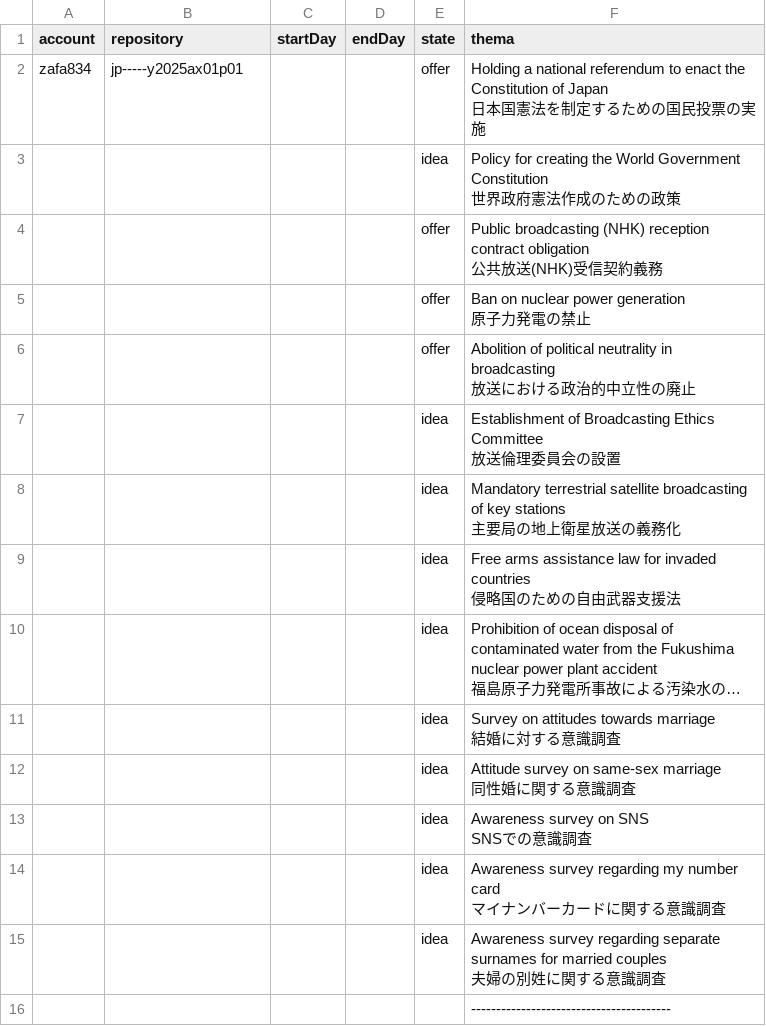
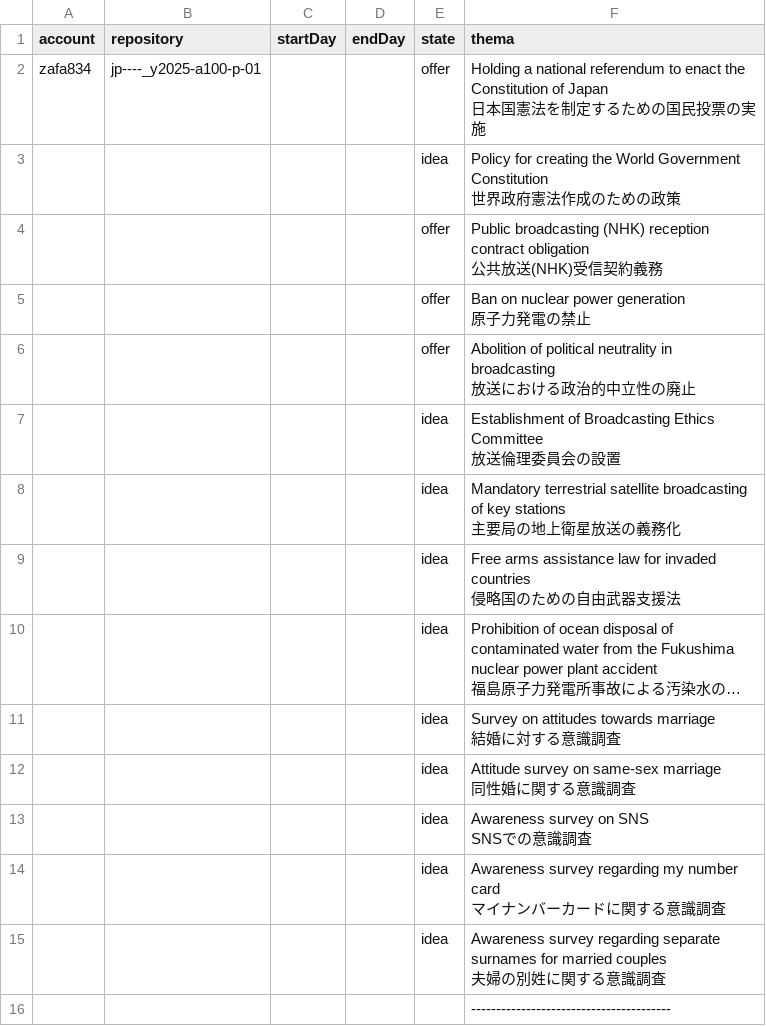
Before and after one commit to dddp-jp/dddp-jp----, a CSV file: fa.csv, drawn as a sheet; long unchanged cells end in ….

Commit message:
2026 2 1 a

```diff
--- a/fa.csv
+++ b/fa.csv
@@ -1,4 +1,4 @@
 account,repository,startDay,endDay,state,thema
-zafa834,jp-----y2025ax01p01,,,offer,"Holding a national referendum to enact the Constitution of Japan
-日本国憲法を制定するための国民投票の実施"
+zafa834,jp----_y2025-a100-p-01,,,offer,"Holding a national referendum to enact the Constitution of Japan
+日本国憲法を制定するための国民投票の実施"
 ,,,,idea,"Policy for creating the World Government Constitution
```
